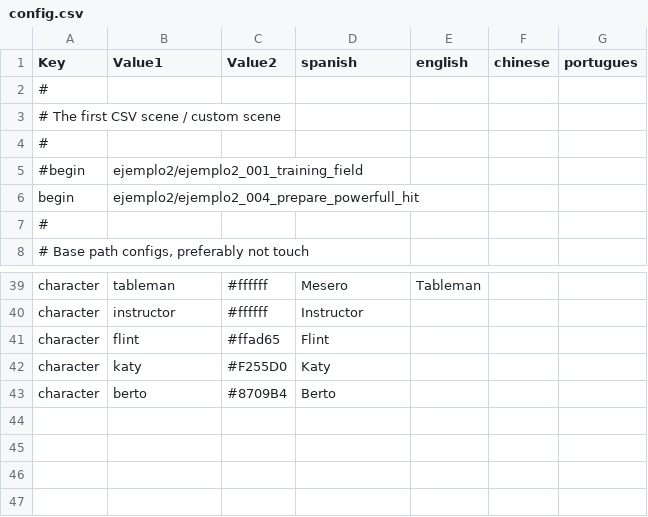
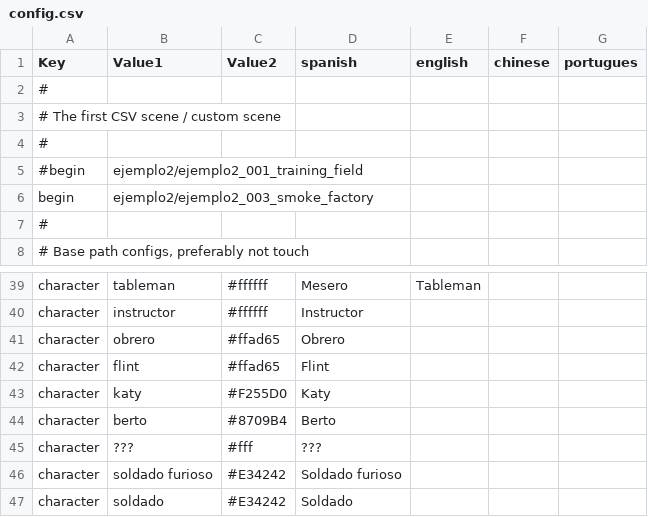
Before and after one commit to Atlantox/atlax-renpy, a CSV file: game/config.csv, drawn as a sheet; only a part is shown, gaps mark what is left out.

```diff
--- a/game/config.csv
+++ b/game/config.csv
@@ -5,3 +5,3 @@
 #begin;ejemplo2/ejemplo2_001_training_field;;;;;
-begin;ejemplo2/ejemplo2_004_prepare_powerfull_hit;;;;;
+begin;ejemplo2/ejemplo2_003_smoke_factory;;;;;
 #;;;;;;
@@ -40,2 +40,3 @@ character;tableman;#ffffff;Mesero;Tableman;;
 character;instructor;#ffffff;Instructor;;;
+character;obrero;#ffad65;Obrero;;;
 character;flint;#ffad65;Flint;;;
@@ -43 +44,4 @@ character;katy;#F255D0;Katy;;;
 character;berto;#8709B4;Berto;;;
+character;???;#fff;???;;;
+character;soldado furioso;#E34242;Soldado furioso;;;
+character;soldado;#E34242;Soldado;;;
```
Also changed, not shown: game/scenes/ejemplo2/ejemplo2_002_keep_hitting.csv, game/scenes/ejemplo2/ejemplo2_003_smoke_factory.csv, 14 other files.
